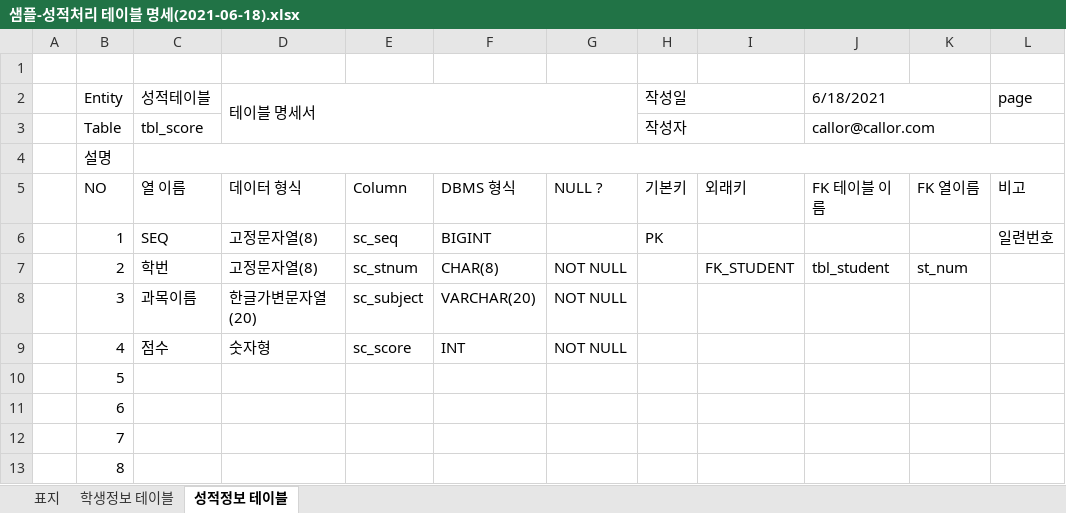
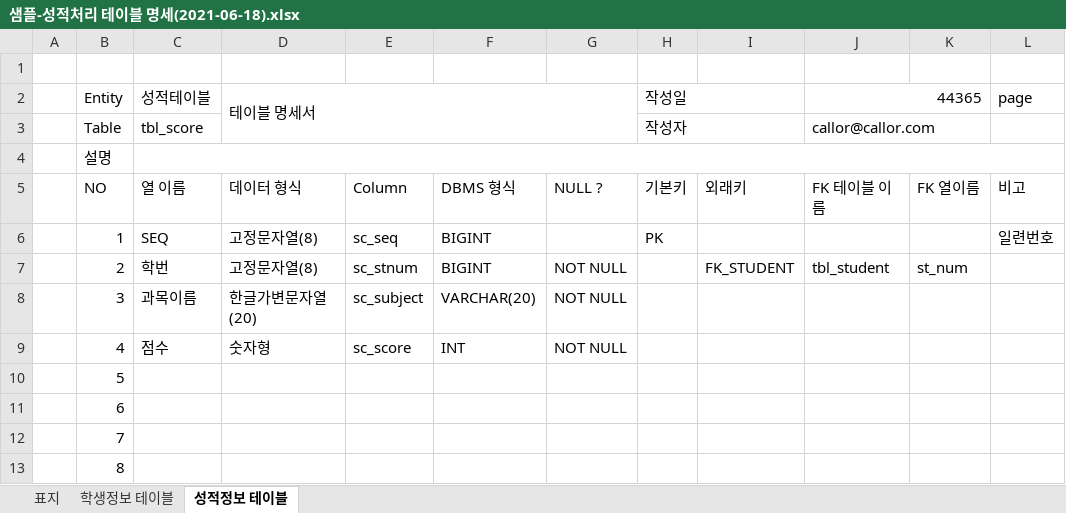
Before and after one commit to choiseonyoung/2021_04_DBMS, an Excel workbook: 대한고교 성적처리 시스템/샘플-성적처리 테이블 명세(2021-06-18).xlsx, sheet 성적정보 테이블, drawn as a sheet; values as stored, in another font and other column widths than the file's, no cell formats; the diff names each change by its address in the sheet, - before the commit and + after, or states it on an @@ line.

```diff
--- a/대한고교 성적처리 시스템/샘플-성적처리 테이블 명세(2021-06-18).xlsx (sheet 성적정보 테이블)
+++ b/대한고교 성적처리 시스템/샘플-성적처리 테이블 명세(2021-06-18).xlsx (sheet 성적정보 테이블)
-J2: 6/18/2021
+J2: 44365
-F7: CHAR(8)
+F7: BIGINT
```
Also changed, not shown: sheet 학생정보 테이블, sheet 표지, cell formats, 6 other files.
